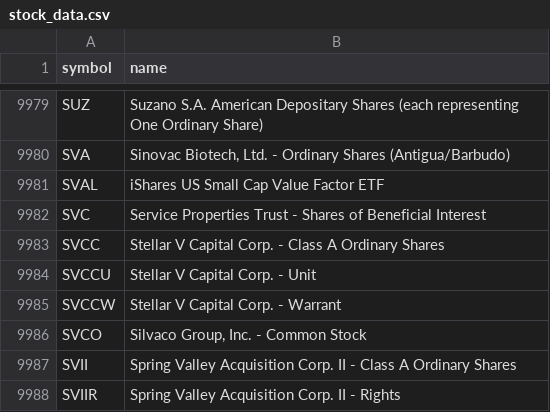
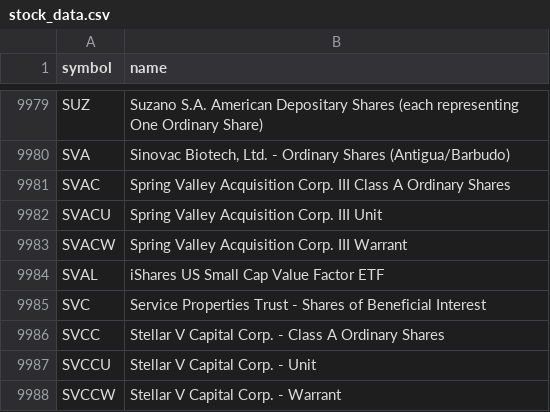
Before and after one commit to kelvala/stratustrader, a CSV file: public/stock_data.csv, drawn as a sheet; only a part is shown, gaps mark what is left out; the shorter side is filled out with more unchanged rows.

Commit message:
Add SVAC family to public stock_data.csv

```diff
--- a/public/stock_data.csv
+++ b/public/stock_data.csv
@@ -9980,2 +9980,5 @@ SUZ|Suzano S.A. American Depositary Shares (each representing One Ordinary Share
 SVA|Sinovac Biotech, Ltd. - Ordinary Shares (Antigua/Barbudo)
+SVAC|Spring Valley Acquisition Corp. III Class A Ordinary Shares
+SVACU|Spring Valley Acquisition Corp. III Unit
+SVACW|Spring Valley Acquisition Corp. III Warrant
 SVAL|iShares US Small Cap Value Factor ETF
```
